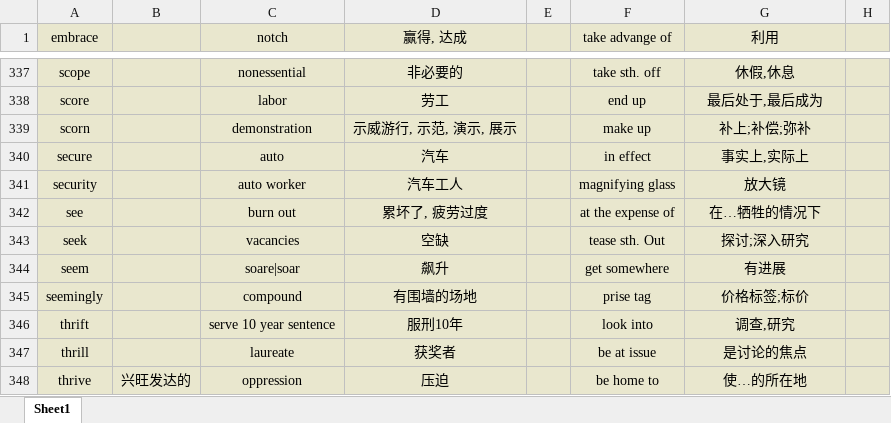
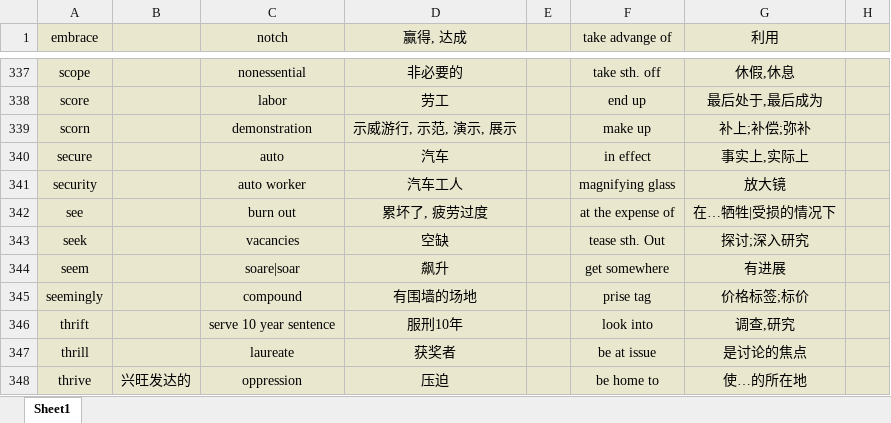
Before and after one commit to Favian096/LearningNotes, an Excel workbook: English/Vocabularies.xlsx, sheet Sheet1, drawn as a sheet; only a part is shown, gaps mark what is left out; values as stored, in another font and other column widths than the file's, no borders; the diff covers the shown part only; the diff names each change by its address in the sheet, - before the commit and + after, or states it on an @@ line.

```diff
--- a/English/Vocabularies.xlsx (sheet Sheet1)
+++ b/English/Vocabularies.xlsx (sheet Sheet1)
-G342 (利用): 在…牺牲的情况下
+G342 (利用): 在…牺牲|受损的情况下
```
Also changed, not shown: 64 edited cells elsewhere in this sheet.
